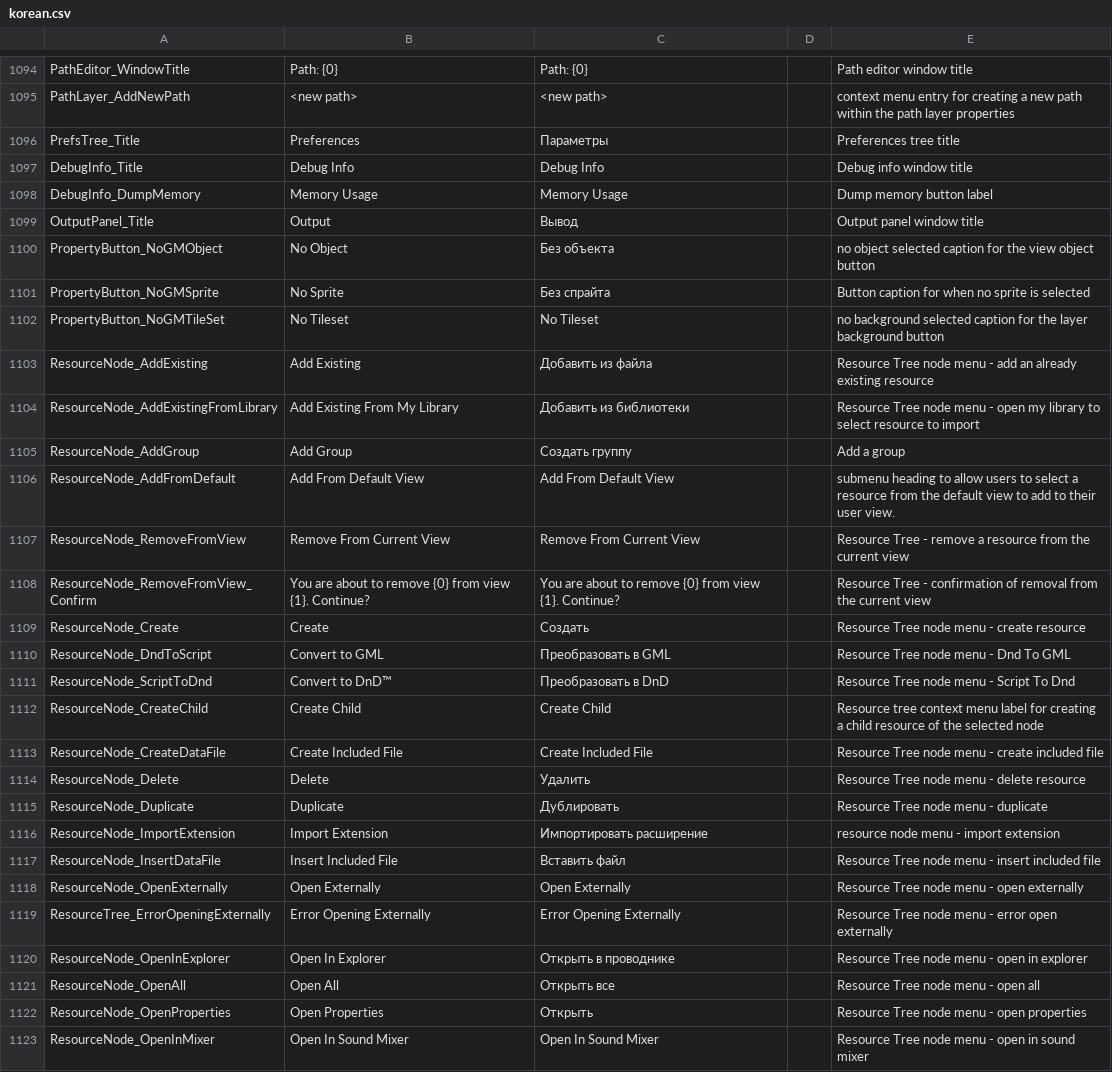
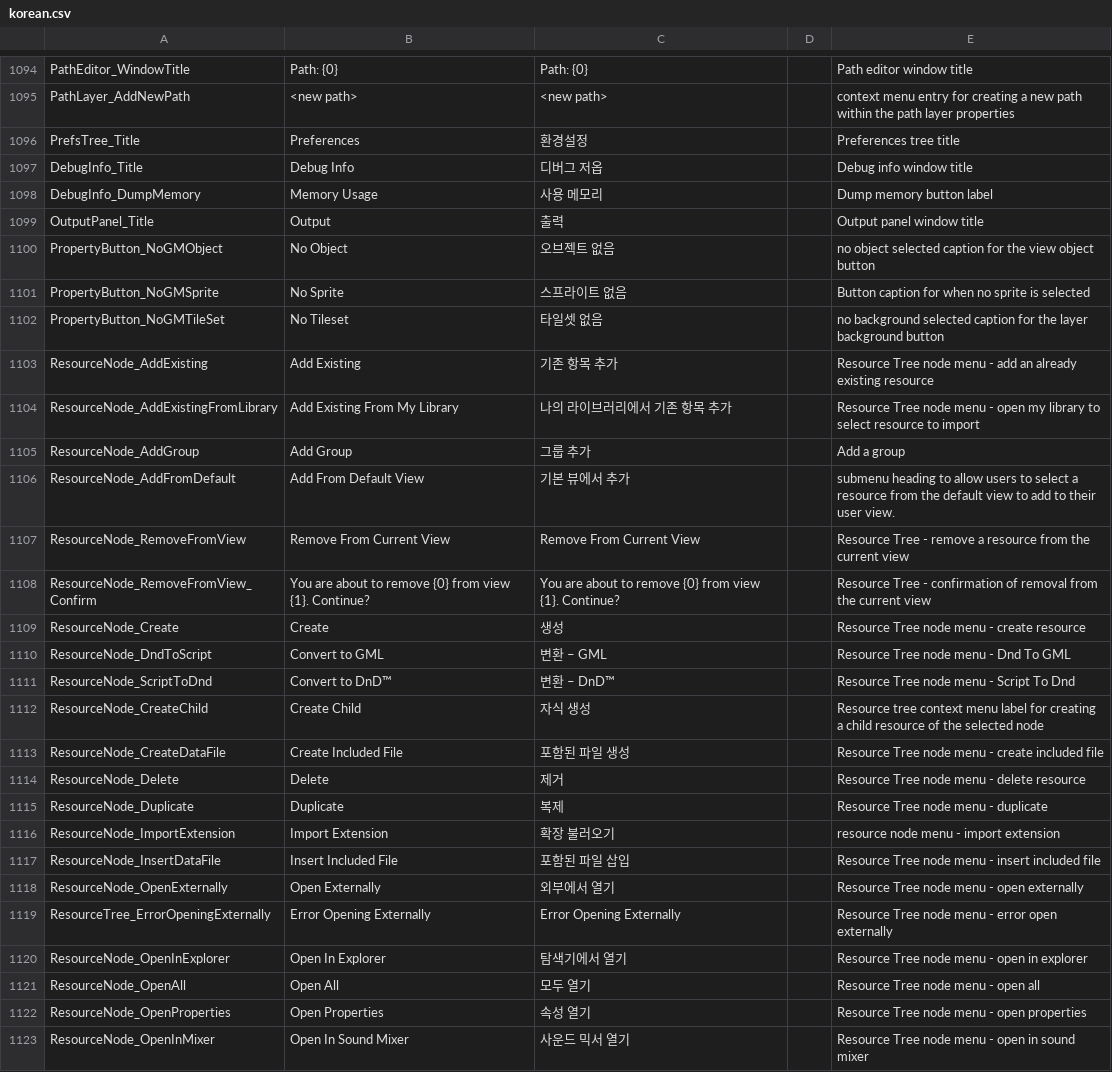
Before and after one commit to kisa002/GMS2-Translate, a CSV file: korean.csv, drawn as a sheet; only a part is shown, gaps mark what is left out; the diff covers the shown part only.

Commit message:
Update

```diff
--- a/korean.csv
+++ b/korean.csv
@@ -1095,29 +1095,29 @@
 "PathLayer_AddNewPath","<new path>","<new path>",,"context menu entry for creating a new path within the path layer properties"
-"PrefsTree_Title","Preferences","Параметры",,"Preferences tree title"
-"DebugInfo_Title","Debug Info","Debug Info",,"Debug info window title"
-"DebugInfo_DumpMemory","Memory Usage","Memory Usage",,"Dump memory button label"
-"OutputPanel_Title","Output","Вывод",,"Output panel window title"
-"PropertyButton_NoGMObject","No Object","Без объекта",,"no object selected caption for the view object button"
-"PropertyButton_NoGMSprite","No Sprite","Без спрайта",,"Button caption for when no sprite is selected"
-"PropertyButton_NoGMTileSet","No Tileset","No Tileset",,"no background selected caption for the layer background button"
-"ResourceNode_AddExisting","Add Existing","Добавить из файла",,"Resource Tree node menu - add an already existing resource"
-"ResourceNode_AddExistingFromLibrary","Add Existing From My Library","Добавить из библиотеки",,"Resource Tree node menu - open my library to select resource to import"
-"ResourceNode_AddGroup","Add Group","Создать группу",,"Add a group"
-"ResourceNode_AddFromDefault","Add From Default View","Add From Default View",,"submenu heading to allow users to select a resource from the default view to add to their user view."
+"PrefsTree_Title","Preferences","환경설정",,"Preferences tree title"
+"DebugInfo_Title","Debug Info","디버그 저옵",,"Debug info window title"
+"DebugInfo_DumpMemory","Memory Usage","사용 메모리",,"Dump memory button label"
+"OutputPanel_Title","Output","출력",,"Output panel window title"
+"PropertyButton_NoGMObject","No Object","오브젝트 없음",,"no object selected caption for the view object button"
+"PropertyButton_NoGMSprite","No Sprite","스프라이트 없음",,"Button caption for when no sprite is selected"
+"PropertyButton_NoGMTileSet","No Tileset","타일셋 없음",,"no background selected caption for the layer background button"
+"ResourceNode_AddExisting","Add Existing","기존 항목 추가",,"Resource Tree node menu - add an already existing resource"
+"ResourceNode_AddExistingFromLibrary","Add Existing From My Library","나의 라이브러리에서 기존 항목 추가",,"Resource Tree node menu - open my library to select resource to import"
+"ResourceNode_AddGroup","Add Group","그룹 추가",,"Add a group"
+"ResourceNode_AddFromDefault","Add From Default View","기본 뷰에서 추가",,"submenu heading to allow users to select a resource from the default view to add to their user view."
 "ResourceNode_RemoveFromView","Remove From Current View","Remove From Current View",,"Resource Tree - remove a resource from the current view"
 "ResourceNode_RemoveFromView_Confirm","You are about to remove {0} from view {1}. Continue?","You are about to remove {0} from view {1}. Continue?",,"Resource Tree - confirmation of removal from the current view"
-"ResourceNode_Create","Create","Создать",,"Resource Tree node menu - create resource"
-"ResourceNode_DndToScript","Convert to GML","Преобразовать в GML",,"Resource Tree node menu - Dnd To GML"
-"ResourceNode_ScriptToDnd","Convert to DnD™","Преобразовать в DnD",,"Resource Tree node menu - Script To Dnd"
-"ResourceNode_CreateChild","Create Child","Create Child",,"Resource tree context menu label for creating a child resource of the selected node"
-"ResourceNode_CreateDataFile","Create Included File","Create Included File",,"Resource Tree node menu - create included file"
-"ResourceNode_Delete","Delete","Удалить",,"Resource Tree node menu - delete resource"
-"ResourceNode_Duplicate","Duplicate","Дублировать",,"Resource Tree node menu - duplicate"
-"ResourceNode_ImportExtension","Import Extension","Импортировать расширение",,"resource node menu - import extension"
-"ResourceNode_InsertDataFile","Insert Included File","Вставить файл",,"Resource Tree node menu - insert included file"
-"ResourceNode_OpenExternally","Open Externally","Open Externally",,"Resource Tree node menu - open externally"
+"ResourceNode_Create","Create","생성",,"Resource Tree node menu - create resource"
+"ResourceNode_DndToScript","Convert to GML","변환 – GML",,"Resource Tree node menu - Dnd To GML"
+"ResourceNode_ScriptToDnd","Convert to DnD™","변환 – DnD™",,"Resource Tree node menu - Script To Dnd"
+"ResourceNode_CreateChild","Create Child","자식 생성",,"Resource tree context menu label for creating a child resource of the selected node"
+"ResourceNode_CreateDataFile","Create Included File","포함된 파일 생성",,"Resource Tree node menu - create included file"
+"ResourceNode_Delete","Delete","제거",,"Resource Tree node menu - delete resource"
+"ResourceNode_Duplicate","Duplicate","복제",,"Resource Tree node menu - duplicate"
+"ResourceNode_ImportExtension","Import Extension","확장 불러오기",,"resource node menu - import extension"
+"ResourceNode_InsertDataFile","Insert Included File","포함된 파일 삽입",,"Resource Tree node menu - insert included file"
+"ResourceNode_OpenExternally","Open Externally","외부에서 열기",,"Resource Tree node menu - open externally"
 "ResourceTree_ErrorOpeningExternally","Error Opening Externally","Error Opening Externally",,"Resource Tree node menu - error open externally"
-"ResourceNode_OpenInExplorer","Open In Explorer","Открыть в проводнике",,"Resource Tree node menu - open in explorer"
-"ResourceNode_OpenAll","Open All","Открыть все",,"Resource Tree node menu - open all"
-"ResourceNode_OpenProperties","Open Properties","Открыть",,"Resource Tree node menu - open properties"
-"ResourceNode_OpenInMixer","Open In Sound Mixer","Open In Sound Mixer",,"Resource Tree node menu - open in sound mixer"
+"ResourceNode_OpenInExplorer","Open In Explorer","탐색기에서 열기",,"Resource Tree node menu - open in explorer"
+"ResourceNode_OpenAll","Open All","모두 열기",,"Resource Tree node menu - open all"
+"ResourceNode_OpenProperties","Open Properties","속성 열기",,"Resource Tree node menu - open properties"
+"ResourceNode_OpenInMixer","Open In Sound Mixer","사운드 믹서 열기",,"Resource Tree node menu - open in sound mixer"
```
Also changed, not shown: 113 edited cells elsewhere in this file.
